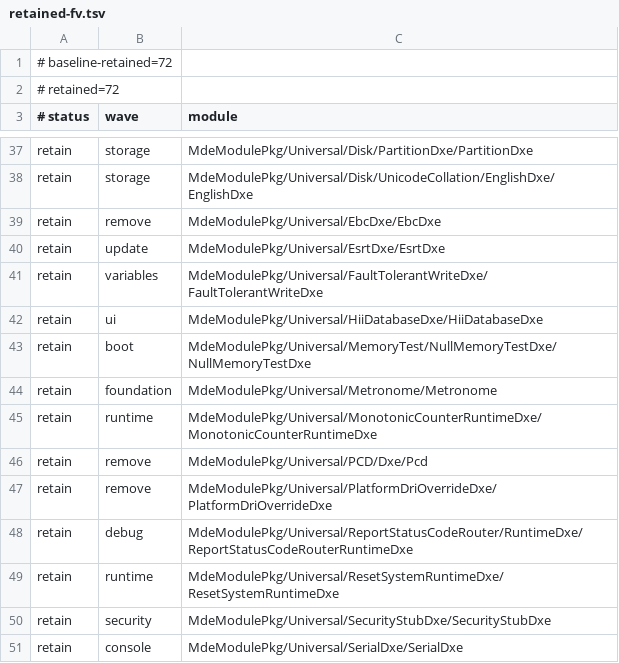
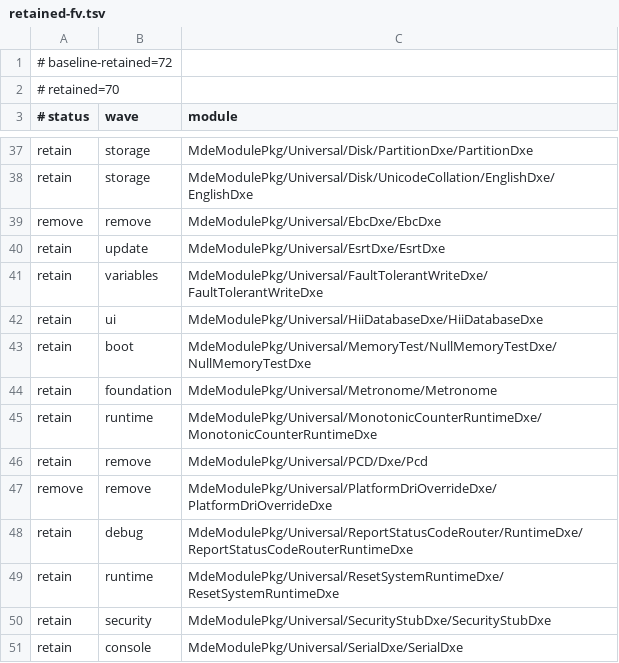
Before and after one commit to StarLabsLtd/edk2, a TSV file: migration/retained-fv.tsv, drawn as a sheet; only a part is shown, gaps mark what is left out.

Commit message:
cdk2: remove obsolete retained FV modules

```diff
--- a/migration/retained-fv.tsv
+++ b/migration/retained-fv.tsv
@@ -1,3 +1,3 @@
 # baseline-retained=72
-# retained=72
+# retained=70
 # status	wave	module
@@ -38,3 +38,3 @@ retain	storage	MdeModulePkg/Universal/Disk/PartitionDxe/PartitionDxe
 retain	storage	MdeModulePkg/Universal/Disk/UnicodeCollation/EnglishDxe/EnglishDxe
-retain	remove	MdeModulePkg/Universal/EbcDxe/EbcDxe
+remove	remove	MdeModulePkg/Universal/EbcDxe/EbcDxe
 retain	update	MdeModulePkg/Universal/EsrtDxe/EsrtDxe
@@ -46,3 +46,3 @@ retain	runtime	MdeModulePkg/Universal/MonotonicCounterRuntimeDxe/MonotonicCounte
 retain	remove	MdeModulePkg/Universal/PCD/Dxe/Pcd
-retain	remove	MdeModulePkg/Universal/PlatformDriOverrideDxe/PlatformDriOverrideDxe
+remove	remove	MdeModulePkg/Universal/PlatformDriOverrideDxe/PlatformDriOverrideDxe
 retain	debug	MdeModulePkg/Universal/ReportStatusCodeRouter/RuntimeDxe/ReportStatusCodeRouterRuntimeDxe
```
Also changed, not shown: 4 other files.
